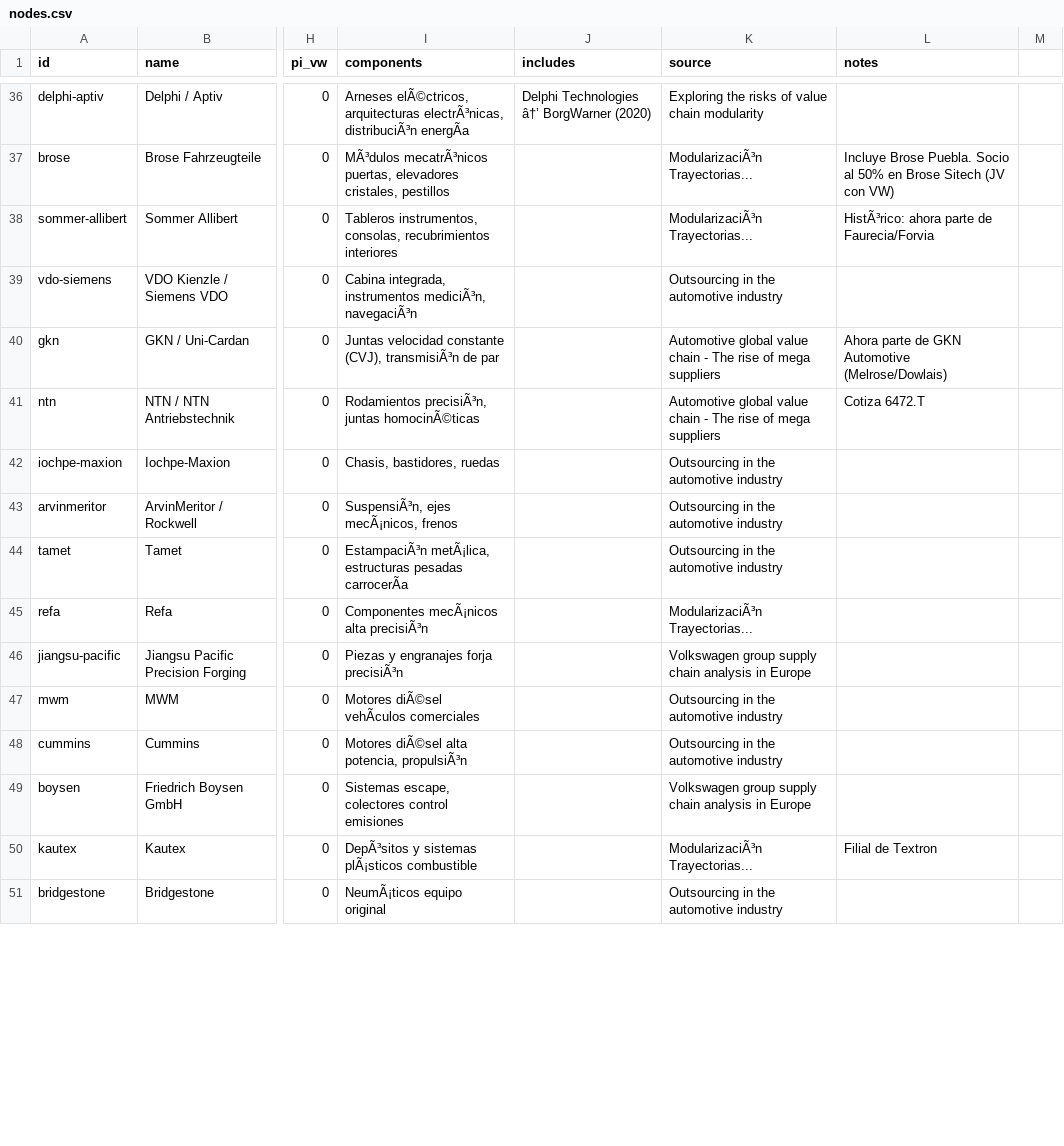
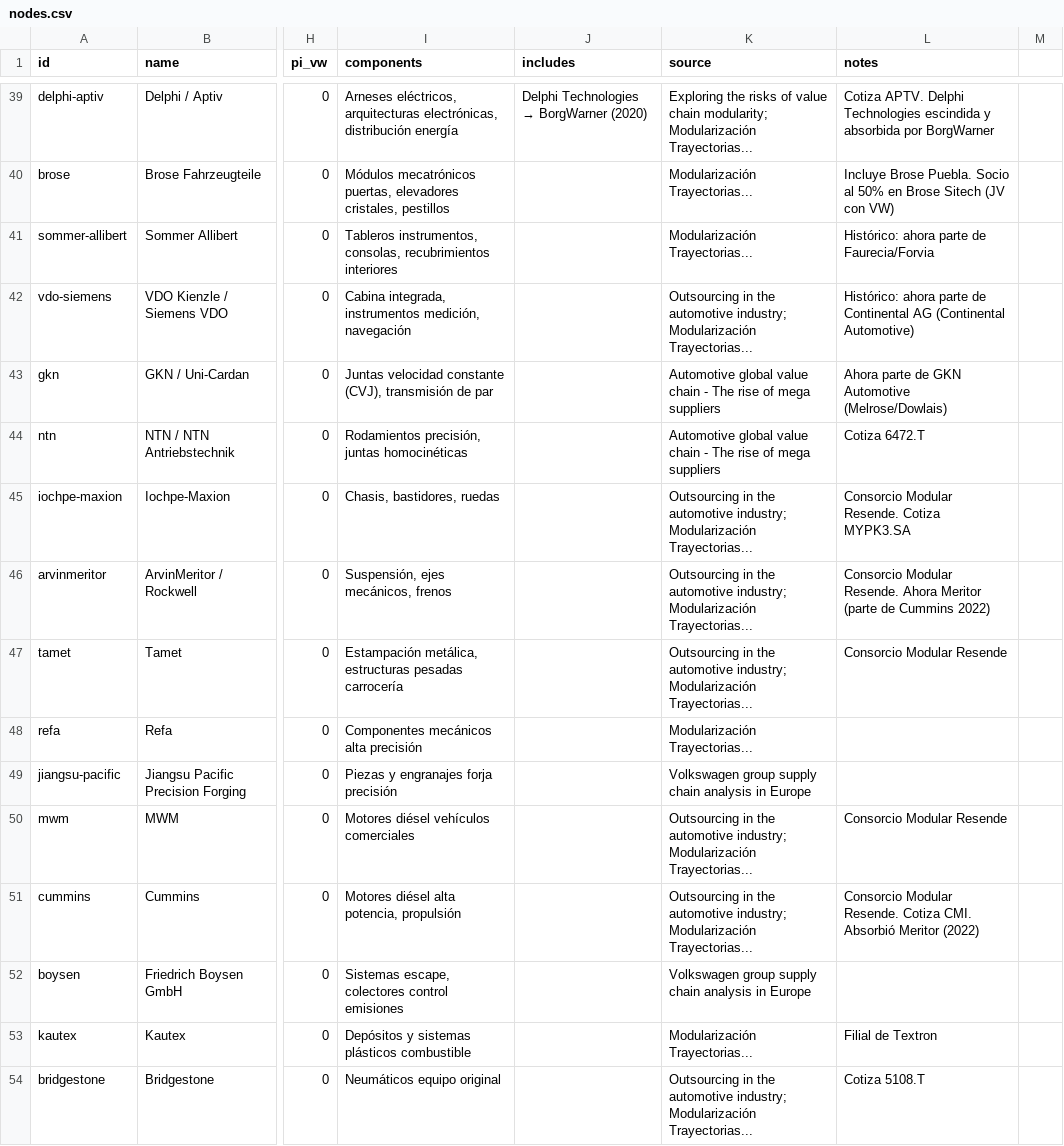
Before and after one commit to marxattacks/VW_SUPPLY_CHAIN, a CSV file: data/nodes.csv, drawn as a sheet; only a part is shown, gaps mark what is left out; addresses are those after the commit; the diff covers the shown part only; the diff names each change by its address in the sheet, - before the commit and + after, or states it on an @@ line.

```diff
--- a/data/nodes.csv
+++ b/data/nodes.csv
-I39 (components): Arneses elÃ©ctricos, arquitecturas electrÃ³nicas, distribuciÃ³n energÃa
+I39 (components): Arneses eléctricos, arquitecturas electrónicas, distribución energía
@@ J39 (includes): Delphi Technologies â†’ BorgWarner (2020) → Delphi Technologies → BorgWarner (2020) @@
-K39 (source): …value chain modularity
+K39 (source): …value chain modularity; Modularización Trayectorias...
-L39 (notes): (empty)
+L39 (notes): Cotiza APTV. Delphi Technologies escindida y absorbida por BorgWarner
-I40 (components): MÃ³dulos mecatrÃ³nicos puertas, elevadores…
+I40 (components): Módulos mecatrónicos puertas, elevadores…
-K40:K41 (source): ModularizaciÃ³n Trayectorias...
+K40:K41 (source): Modularización Trayectorias...
-L41 (notes): HistÃ³rico: ahora parte de Faurecia/Forvia
+L41 (notes): Histórico: ahora parte de Faurecia/Forvia
-I42 (components): …integrada, instrumentos mediciÃ³n, navegaciÃ³n
+I42 (components): …integrada, instrumentos medición, navegación
-K42 (source): …the automotive industry
+K42 (source): …the automotive industry; Modularización Trayectorias...
-L42 (notes): (empty)
+L42 (notes): Histórico: ahora parte de Continental AG (Continental Automotive)
-I43 (components): …constante (CVJ), transmisiÃ³n de par
+I43 (components): …constante (CVJ), transmisión de par
-I44 (components): Rodamientos precisiÃ³n, juntas homocinÃ©ticas
+I44 (components): Rodamientos precisión, juntas homocinéticas
-K45:K47 (source): …the automotive industry
+K45:K47 (source): …the automotive industry; Modularización Trayectorias...
-L45 (notes): (empty)
+L45 (notes): Consorcio Modular Resende. Cotiza MYPK3.SA
-I46 (components): SuspensiÃ³n, ejes mecÃ¡nicos, frenos
+I46 (components): Suspensión, ejes mecánicos, frenos
-L46 (notes): (empty)
+L46 (notes): Consorcio Modular Resende. Ahora Meritor (parte de Cummins 2022)
-I47 (components): EstampaciÃ³n metÃ¡lica, estructuras pesadas carrocerÃa
+I47 (components): Estampación metálica, estructuras pesadas carrocería
-L47 (notes): (empty)
+L47 (notes): Consorcio Modular Resende
-I48 (components): Componentes mecÃ¡nicos alta precisiÃ³n
+I48 (components): Componentes mecánicos alta precisión
-K48 (source): ModularizaciÃ³n Trayectorias...
+K48 (source): Modularización Trayectorias...
-I49 (components): Piezas y engranajes forja precisiÃ³n
+I49 (components): Piezas y engranajes forja precisión
-I50 (components): Motores diÃ©sel vehÃculos comerciales
+I50 (components): Motores diésel vehículos comerciales
-K50:K51 (source): …the automotive industry
+K50:K51 (source): …the automotive industry; Modularización Trayectorias...
-L50 (notes): (empty)
+L50 (notes): Consorcio Modular Resende
-I51 (components): Motores diÃ©sel alta potencia, propulsiÃ³n
+I51 (components): Motores diésel alta potencia, propulsión
-L51 (notes): (empty)
+L51 (notes): Consorcio Modular Resende. Cotiza CMI. Absorbió Meritor (2022)
-I53 (components): DepÃ³sitos y sistemas plÃ¡sticos combustible
+I53 (components): Depósitos y sistemas plásticos combustible
-K53 (source): ModularizaciÃ³n Trayectorias...
+K53 (source): Modularización Trayectorias...
-I54 (components): NeumÃ¡ticos equipo original
+I54 (components): Neumáticos equipo original
-K54 (source): …the automotive industry
+K54 (source): …the automotive industry; Modularización Trayectorias...
-L54 (notes): (empty)
+L54 (notes): Cotiza 5108.T
```
Also changed, not shown: 3 added rows and 98 edited cells elsewhere in this file.
